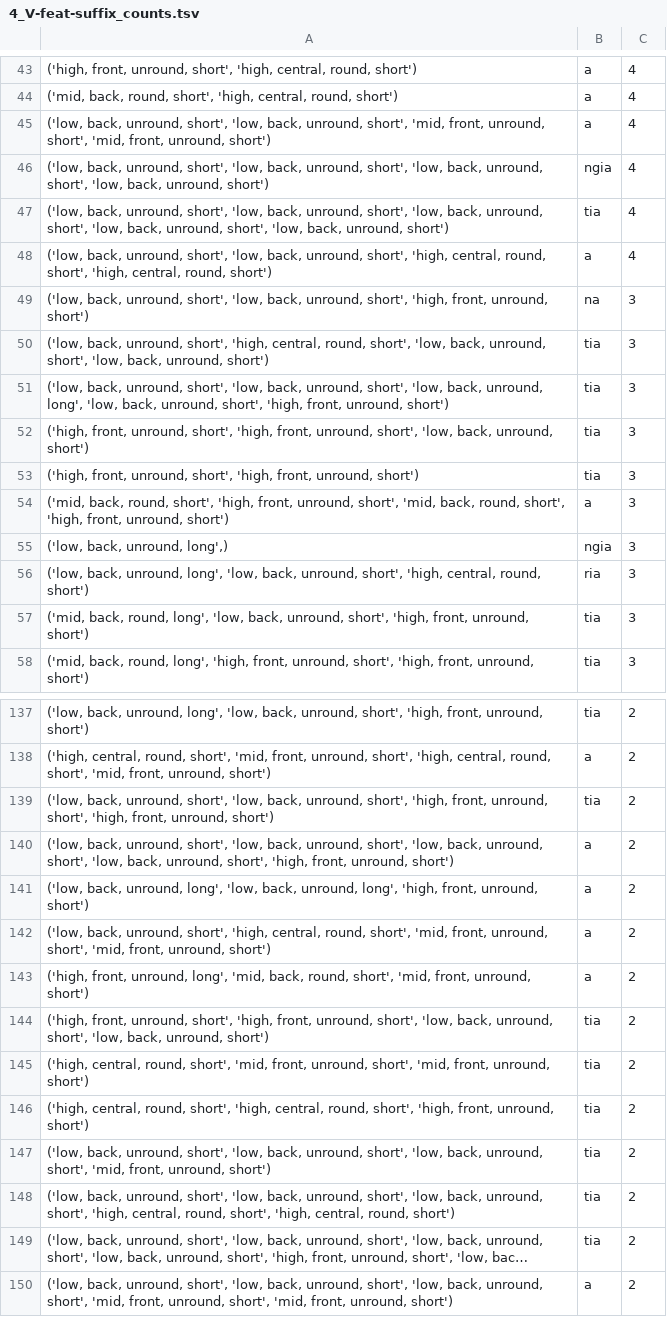
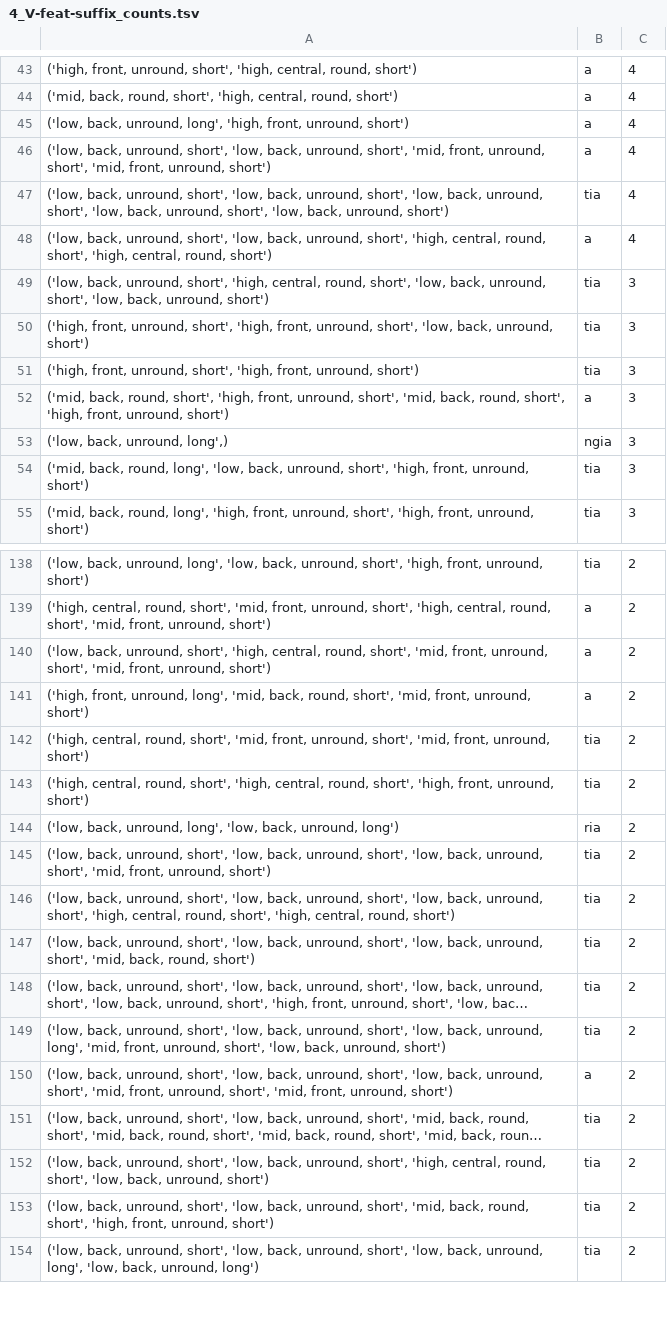
Before and after one commit to Selinalkan/QP1, a TSV file: Data/4_Vowel-Features/4_V-feat-suffix_counts.tsv, drawn as a sheet; only a part is shown, gaps mark what is left out; the shorter side is filled out with more unchanged rows; long unchanged cells end in …; removed rows and columns are numbered as before the commit, all else as after; the diff covers the shown part only; the diff names each change by its address in the sheet, - before the commit and + after, or states it on an @@ line.

Commit message:
Corrected files and added syllable counts

```diff
--- a/Data/4_Vowel-Features/4_V-feat-suffix_counts.tsv
+++ b/Data/4_Vowel-Features/4_V-feat-suffix_counts.tsv
+row 45: ('low, back, unround, long', 'high, front, unround, short') | a | 4
-row 46: ('low, back, unround, short', 'low, back, unround, short', 'low, back, unround, short', 'low, back, unround, short') | ngia | 4
-row 49: ('low, back, unround, short', 'low, back, unround, short', 'high, front, unround, short') | na | 3
@@ row 51 moved to row 71: ('low, back, unround, short', 'low, back… @@
-row 56: ('low, back, unround, long', 'low, back, unround, short', 'high, central, round, short') | ria | 3
-row 139: ('low, back, unround, short', 'low, back, unround, short', 'high, front, unround, short', 'high, front, unround, short') | tia | 2
-row 140: ('low, back, unround, short', 'low, back, unround, short', 'low, back, unround, short', 'low, back, unround, short', 'high, front, unround, short') | a | 2
-row 141: ('low, back, unround, long', 'low, back, unround, long', 'high, front, unround, short') | a | 2
-row 144: ('high, front, unround, short', 'high, front, unround, short', 'low, back, unround, short', 'low, back, unround, short') | tia | 2
+row 144: ('low, back, unround, long', 'low, back, unround, long') | ria | 2
+row 147: ('low, back, unround, short', 'low, back, unround, short', 'low, back, unround, short', 'mid, back, round, short') | tia | 2
+row 149: ('low, back, unround, short', 'low, back, unround, short', 'low, back, unround, long', 'mid, front, unround, short', 'low, back, unround, short') | tia | 2
```
Also changed, not shown: 12 added rows, 11 removed rows and 12 edited cells elsewhere in this file, Data/2_Vowel-Sequence/2_V-seq-suffix_counts.tsv, Data/2_Vowel-Sequence/2_V-seq_counts.tsv, 30 other files.
